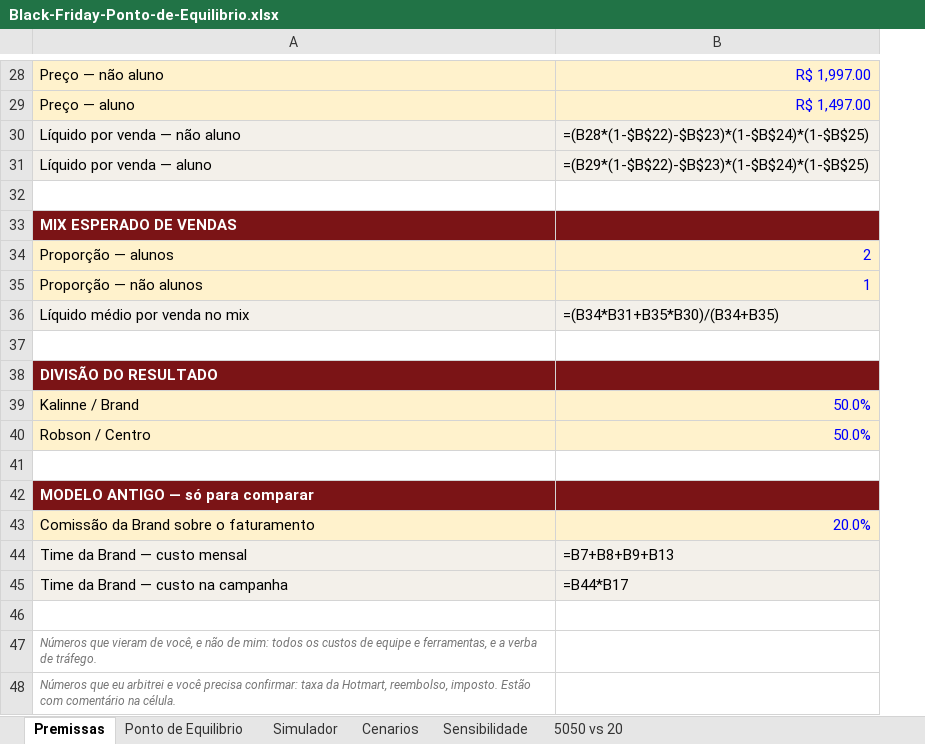
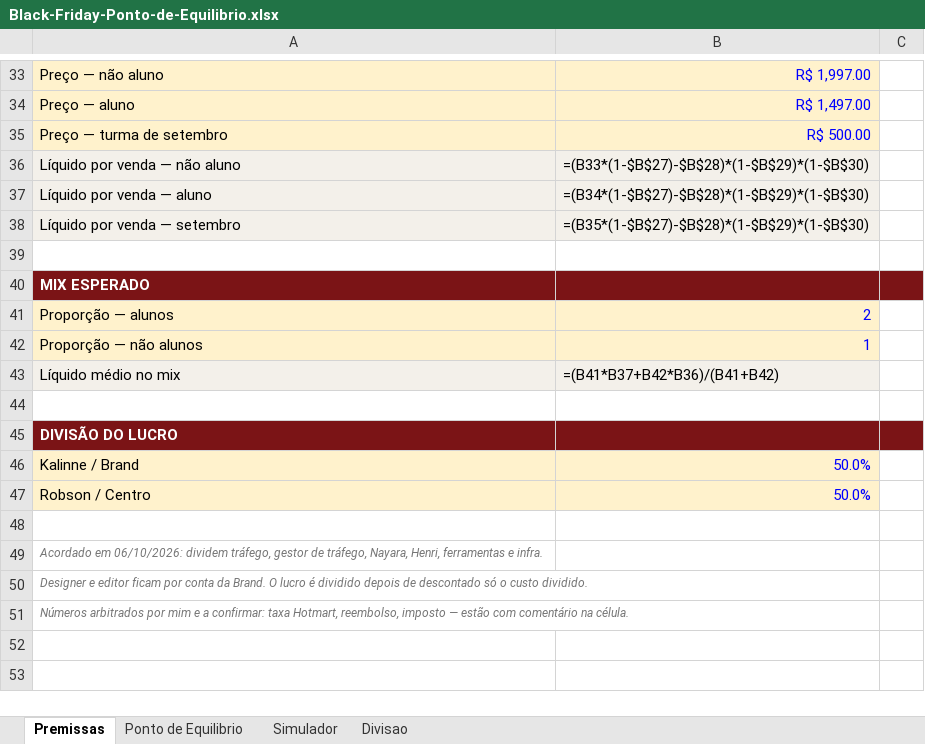
Before and after one commit to kalinnepereira/kalinne, an Excel workbook: black-friday-robson-cardenas/plano/Black-Friday-Ponto-de-Equilibrio.xlsx, sheet Premissas, drawn as a sheet; only a part is shown, gaps mark what is left out; values as stored, in another font and other column widths than the file's, no borders; formulas without a stored value are shown as written; removed rows and columns are numbered as before the commit, all else as after; the diff covers the shown part only; the diff names each change by its address in the sheet, - before the commit and + after, or states it on an @@ line.

```diff
--- a/black-friday-robson-cardenas/plano/Black-Friday-Ponto-de-Equilibrio.xlsx (sheet Premissas)
+++ b/black-friday-robson-cardenas/plano/Black-Friday-Ponto-de-Equilibrio.xlsx (sheet Premissas)
-sheet tab: Cenarios
+sheet tab: Divisao
-sheet tab: Sensibilidade
-sheet tab: 5050 vs 20
+column C, empty
+row 35: Preço — turma de setembro | R$ 500.00
-B36: =(B28*(1-$B$22)-$B$23)*(1-$B$24)*(1-$B$25)
+B36: =(B33*(1-$B$27)-$B$28)*(1-$B$29)*(1-$B$30)
-B37: =(B29*(1-$B$22)-$B$23)*(1-$B$24)*(1-$B$25)
+B37: =(B34*(1-$B$27)-$B$28)*(1-$B$29)*(1-$B$30)
+row 38: Líquido por venda — setembro | =(B35*(1-$B$27)-$B$28)*(1-$B$29)*(1-$B$30)
-A40: MIX ESPERADO DE VENDAS
+A40: MIX ESPERADO
-row 36: Líquido médio por venda no mix | =(B34*B31+B35*B30)/(B34+B35)
+row 43: Líquido médio no mix | =(B41*B37+B42*B36)/(B41+B42)
-A45: DIVISÃO DO RESULTADO
+A45: DIVISÃO DO LUCRO
-A49: MODELO ANTIGO — só para comparar
+A49: Acordado em 06/10/2026: dividem tráfego, gestor de tráfego, Nayara, Henri, ferramentas e infra.
-A49:B49 fill: #7B1416
+A49:B49 fill: none
@@ A49 bold: on → off, italic: off → on, text colour: #FFFFFF → #767676, text size: smaller @@
-row 43: Comissão da Brand sobre o faturamento | 20.0%
-row 44: Time da Brand — custo mensal | =B7+B8+B9+B13
-row 45: Time da Brand — custo na campanha | =B44*B17
-row 46: (empty)
-A50: Números que vieram de você, e não de mim: todos os custos de equipe e ferramentas, e a verba de tráfego.
+A50: Designer e editor ficam por conta da Brand. O lucro é dividido depois de descontado só o custo dividido.
-A51: Números que eu arbitrei e você precisa confirmar: taxa da Hotmart, reembolso, imposto. Estão com comentário…
+A51: Números arbitrados por mim e a confirmar: taxa Hotmart, reembolso, imposto — estão com comentário…
```
Also changed, not shown: 6 added rows, 1 removed row, 2 moved rows and 6 edited cells elsewhere in this sheet, sheet Ponto de Equilibrio, sheet Divisao, sheet Simulador.
